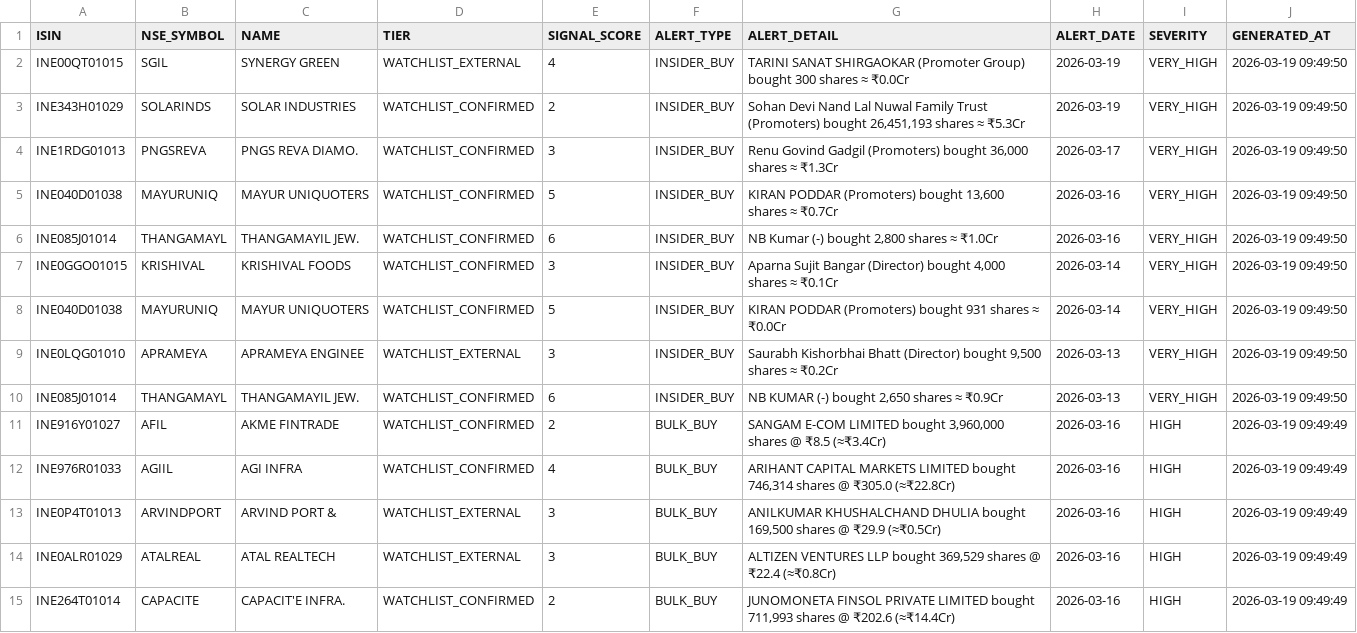
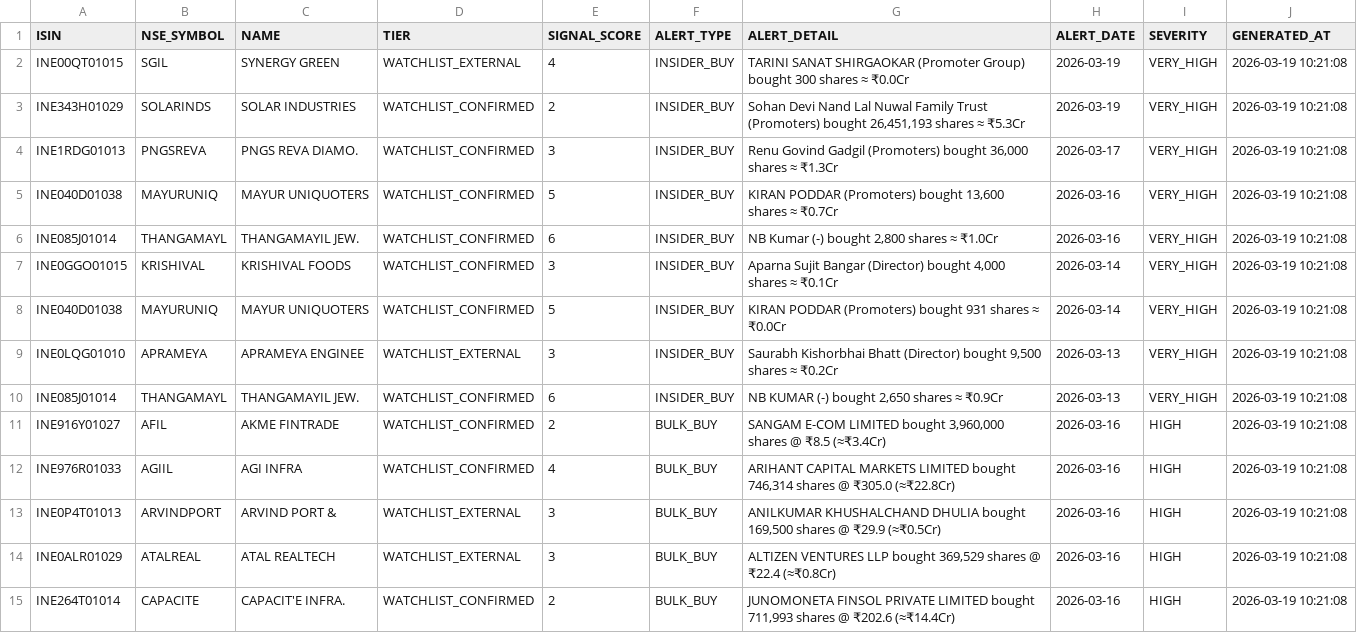
Before and after one commit to rajkshroff/multibagger-alerts, a CSV file: early_alerts.csv, drawn as a sheet; only a part is shown; the diff covers the shown part only.

```diff
--- a/early_alerts.csv
+++ b/early_alerts.csv
@@ -1,15 +1,15 @@
 ISIN,NSE_SYMBOL,NAME,TIER,SIGNAL_SCORE,ALERT_TYPE,ALERT_DETAIL,ALERT_DATE,SEVERITY,GENERATED_AT
-INE00QT01015,SGIL,SYNERGY GREEN,WATCHLIST_EXTERNAL,4,INSIDER_BUY,TARINI SANAT SHIRGAOKAR (Promoter Group) bought 300 shares ≈ ₹0.0Cr,2026-03-19,VERY_HIGH,2026-03-19 09:49:50
-INE343H01029,SOLARINDS,SOLAR INDUSTRIES,WATCHLIST_CONFIRMED,2,INSIDER_BUY,"Sohan Devi Nand Lal Nuwal Family Trust (Promoters) bought 26,451,193 shares ≈ ₹5.3Cr",2026-03-19,VERY_HIGH,2026-03-19 09:49:50
-INE1RDG01013,PNGSREVA,PNGS REVA DIAMO.,WATCHLIST_CONFIRMED,3,INSIDER_BUY,"Renu Govind Gadgil (Promoters) bought 36,000 shares ≈ ₹1.3Cr",2026-03-17,VERY_HIGH,2026-03-19 09:49:50
-INE040D01038,MAYURUNIQ,MAYUR UNIQUOTERS,WATCHLIST_CONFIRMED,5,INSIDER_BUY,"KIRAN PODDAR (Promoters) bought 13,600 shares ≈ ₹0.7Cr",2026-03-16,VERY_HIGH,2026-03-19 09:49:50
-INE085J01014,THANGAMAYL,THANGAMAYIL JEW.,WATCHLIST_CONFIRMED,6,INSIDER_BUY,"NB Kumar (-) bought 2,800 shares ≈ ₹1.0Cr",2026-03-16,VERY_HIGH,2026-03-19 09:49:50
-INE0GGO01015,KRISHIVAL,KRISHIVAL FOODS,WATCHLIST_CONFIRMED,3,INSIDER_BUY,"Aparna Sujit Bangar (Director) bought 4,000 shares ≈ ₹0.1Cr",2026-03-14,VERY_HIGH,2026-03-19 09:49:50
-INE040D01038,MAYURUNIQ,MAYUR UNIQUOTERS,WATCHLIST_CONFIRMED,5,INSIDER_BUY,KIRAN PODDAR (Promoters) bought 931 shares ≈ ₹0.0Cr,2026-03-14,VERY_HIGH,2026-03-19 09:49:50
-INE0LQG01010,APRAMEYA,APRAMEYA ENGINEE,WATCHLIST_EXTERNAL,3,INSIDER_BUY,"Saurabh Kishorbhai Bhatt (Director) bought 9,500 shares ≈ ₹0.2Cr",2026-03-13,VERY_HIGH,2026-03-19 09:49:50
-INE085J01014,THANGAMAYL,THANGAMAYIL JEW.,WATCHLIST_CONFIRMED,6,INSIDER_BUY,"NB KUMAR (-) bought 2,650 shares ≈ ₹0.9Cr",2026-03-13,VERY_HIGH,2026-03-19 09:49:50
-INE916Y01027,AFIL,AKME FINTRADE,WATCHLIST_CONFIRMED,2,BULK_BUY,"SANGAM E-COM LIMITED bought 3,960,000 shares @ ₹8.5 (≈₹3.4Cr)",2026-03-16,HIGH,2026-03-19 09:49:49
-INE976R01033,AGIIL,AGI INFRA,WATCHLIST_CONFIRMED,4,BULK_BUY,"ARIHANT CAPITAL MARKETS LIMITED bought 746,314 shares @ ₹305.0 (≈₹22.8Cr)",2026-03-16,HIGH,2026-03-19 09:49:49
-INE0P4T01013,ARVINDPORT,ARVIND PORT &,WATCHLIST_EXTERNAL,3,BULK_BUY,"ANILKUMAR KHUSHALCHAND DHULIA bought 169,500 shares @ ₹29.9 (≈₹0.5Cr)",2026-03-16,HIGH,2026-03-19 09:49:49
-INE0ALR01029,ATALREAL,ATAL REALTECH,WATCHLIST_EXTERNAL,3,BULK_BUY,"ALTIZEN VENTURES LLP bought 369,529 shares @ ₹22.4 (≈₹0.8Cr)",2026-03-16,HIGH,2026-03-19 09:49:49
-INE264T01014,CAPACITE,CAPACIT'E INFRA.,WATCHLIST_CONFIRMED,2,BULK_BUY,"JUNOMONETA FINSOL PRIVATE LIMITED bought 711,993 shares @ ₹202.6 (≈₹14.4Cr)",2026-03-16,HIGH,2026-03-19 09:49:49
+INE00QT01015,SGIL,SYNERGY GREEN,WATCHLIST_EXTERNAL,4,INSIDER_BUY,TARINI SANAT SHIRGAOKAR (Promoter Group) bought 300 shares ≈ ₹0.0Cr,2026-03-19,VERY_HIGH,2026-03-19 10:21:08
+INE343H01029,SOLARINDS,SOLAR INDUSTRIES,WATCHLIST_CONFIRMED,2,INSIDER_BUY,"Sohan Devi Nand Lal Nuwal Family Trust (Promoters) bought 26,451,193 shares ≈ ₹5.3Cr",2026-03-19,VERY_HIGH,2026-03-19 10:21:08
+INE1RDG01013,PNGSREVA,PNGS REVA DIAMO.,WATCHLIST_CONFIRMED,3,INSIDER_BUY,"Renu Govind Gadgil (Promoters) bought 36,000 shares ≈ ₹1.3Cr",2026-03-17,VERY_HIGH,2026-03-19 10:21:08
+INE040D01038,MAYURUNIQ,MAYUR UNIQUOTERS,WATCHLIST_CONFIRMED,5,INSIDER_BUY,"KIRAN PODDAR (Promoters) bought 13,600 shares ≈ ₹0.7Cr",2026-03-16,VERY_HIGH,2026-03-19 10:21:08
+INE085J01014,THANGAMAYL,THANGAMAYIL JEW.,WATCHLIST_CONFIRMED,6,INSIDER_BUY,"NB Kumar (-) bought 2,800 shares ≈ ₹1.0Cr",2026-03-16,VERY_HIGH,2026-03-19 10:21:08
+INE0GGO01015,KRISHIVAL,KRISHIVAL FOODS,WATCHLIST_CONFIRMED,3,INSIDER_BUY,"Aparna Sujit Bangar (Director) bought 4,000 shares ≈ ₹0.1Cr",2026-03-14,VERY_HIGH,2026-03-19 10:21:08
+INE040D01038,MAYURUNIQ,MAYUR UNIQUOTERS,WATCHLIST_CONFIRMED,5,INSIDER_BUY,KIRAN PODDAR (Promoters) bought 931 shares ≈ ₹0.0Cr,2026-03-14,VERY_HIGH,2026-03-19 10:21:08
+INE0LQG01010,APRAMEYA,APRAMEYA ENGINEE,WATCHLIST_EXTERNAL,3,INSIDER_BUY,"Saurabh Kishorbhai Bhatt (Director) bought 9,500 shares ≈ ₹0.2Cr",2026-03-13,VERY_HIGH,2026-03-19 10:21:08
+INE085J01014,THANGAMAYL,THANGAMAYIL JEW.,WATCHLIST_CONFIRMED,6,INSIDER_BUY,"NB KUMAR (-) bought 2,650 shares ≈ ₹0.9Cr",2026-03-13,VERY_HIGH,2026-03-19 10:21:08
+INE916Y01027,AFIL,AKME FINTRADE,WATCHLIST_CONFIRMED,2,BULK_BUY,"SANGAM E-COM LIMITED bought 3,960,000 shares @ ₹8.5 (≈₹3.4Cr)",2026-03-16,HIGH,2026-03-19 10:21:08
+INE976R01033,AGIIL,AGI INFRA,WATCHLIST_CONFIRMED,4,BULK_BUY,"ARIHANT CAPITAL MARKETS LIMITED bought 746,314 shares @ ₹305.0 (≈₹22.8Cr)",2026-03-16,HIGH,2026-03-19 10:21:08
+INE0P4T01013,ARVINDPORT,ARVIND PORT &,WATCHLIST_EXTERNAL,3,BULK_BUY,"ANILKUMAR KHUSHALCHAND DHULIA bought 169,500 shares @ ₹29.9 (≈₹0.5Cr)",2026-03-16,HIGH,2026-03-19 10:21:08
+INE0ALR01029,ATALREAL,ATAL REALTECH,WATCHLIST_EXTERNAL,3,BULK_BUY,"ALTIZEN VENTURES LLP bought 369,529 shares @ ₹22.4 (≈₹0.8Cr)",2026-03-16,HIGH,2026-03-19 10:21:08
+INE264T01014,CAPACITE,CAPACIT'E INFRA.,WATCHLIST_CONFIRMED,2,BULK_BUY,"JUNOMONETA FINSOL PRIVATE LIMITED bought 711,993 shares @ ₹202.6 (≈₹14.4Cr)",2026-03-16,HIGH,2026-03-19 10:21:08
```
Also changed, not shown: 18 edited cells elsewhere in this file, 2 other files.
